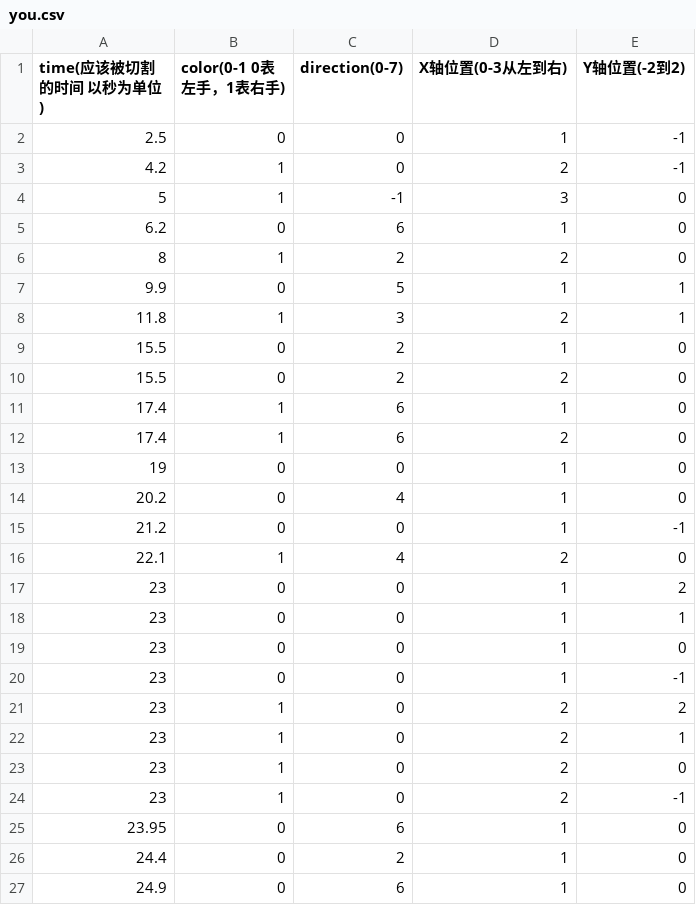
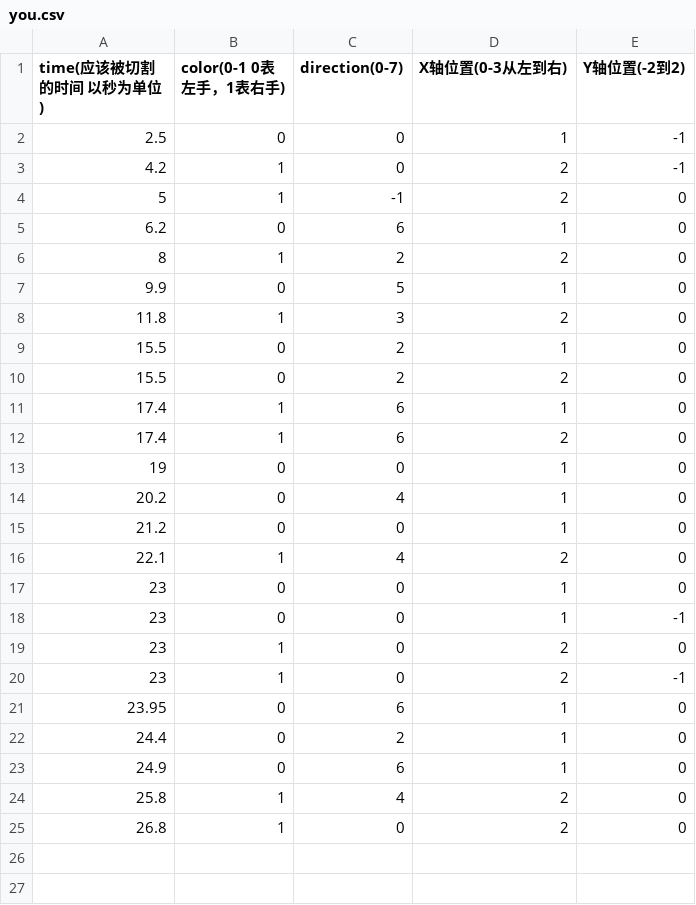
Before and after one commit to ZYFZYF/Naive-Beat-Saber, a CSV file: Assets/Resources/you.csv, drawn as a sheet; only a part is shown; the shorter side is filled out with more unchanged rows.

```diff
--- a/Assets/Resources/you.csv
+++ b/Assets/Resources/you.csv
@@ -3,7 +3,7 @@ time(应该被切割的时间  以秒为单位),color(0-1 0表左手，1表右
 4.2,1,0,2,-1
-5,1,-1,3,0
+5,1,-1,2,0
 6.2,0,6,1,0
 8,1,2,2,0
-9.9,0,5,1,1
-11.8,1,3,2,1
+9.9,0,5,1,0
+11.8,1,3,2,0
 15.5,0,2,1,0
@@ -14,10 +14,6 @@ time(应该被切割的时间  以秒为单位),color(0-1 0表左手，1表右
 20.2,0,4,1,0
-21.2,0,0,1,-1
+21.2,0,0,1,0
 22.1,1,4,2,0
-23,0,0,1,2
-23,0,0,1,1
 23,0,0,1,0
 23,0,0,1,-1
-23,1,0,2,2
-23,1,0,2,1
 23,1,0,2,0
```
Also changed, not shown: 1 other file.
